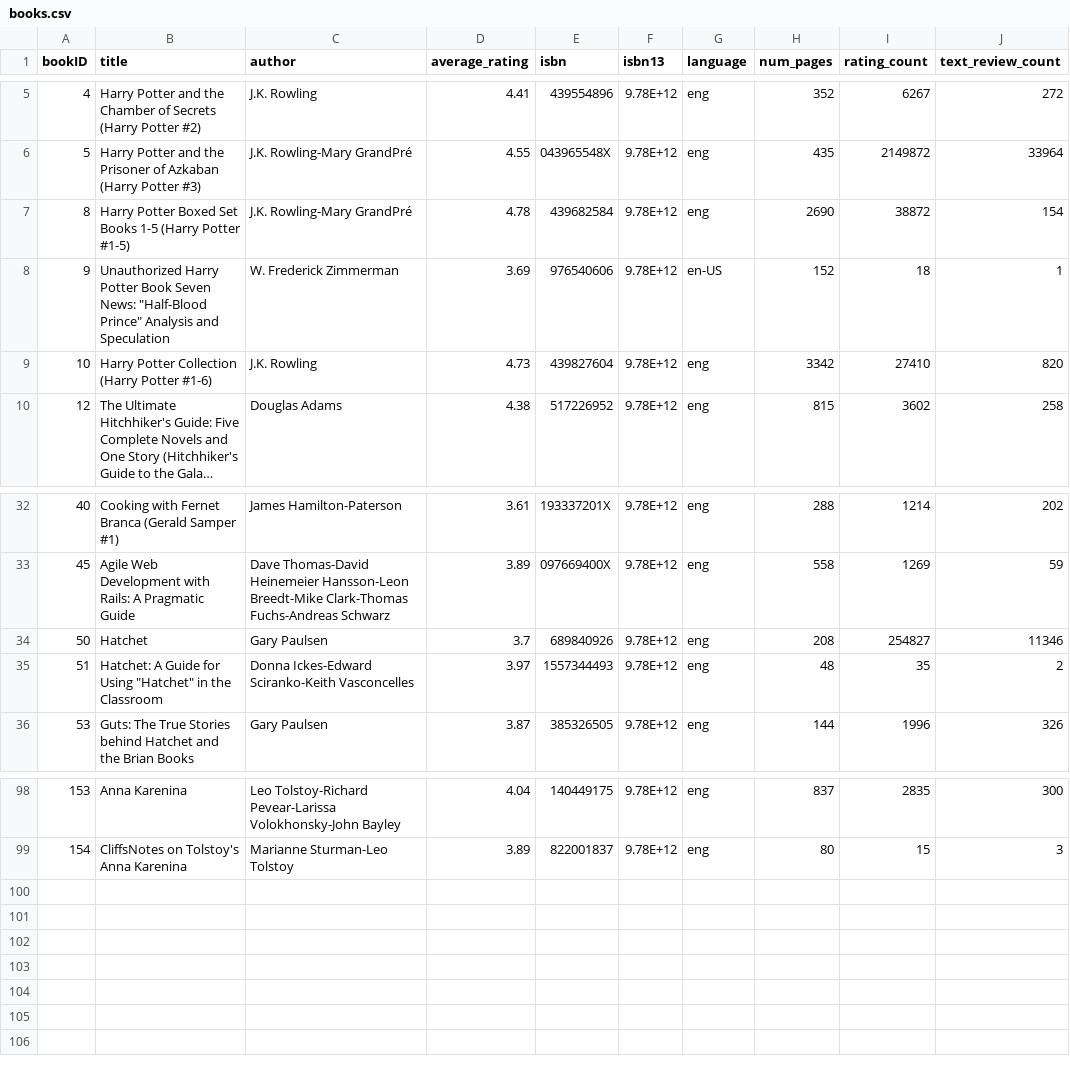
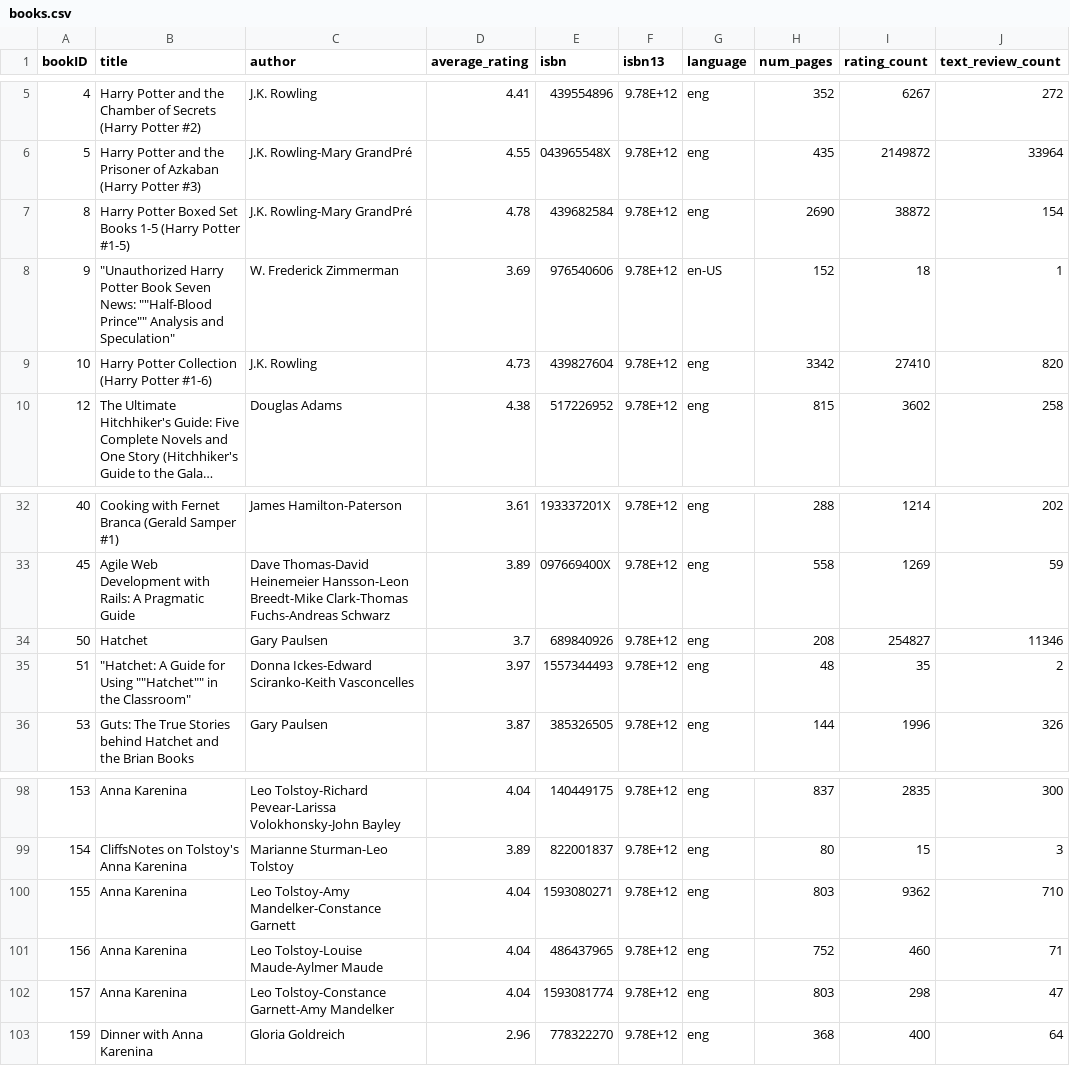
Before and after one commit to vishnurvn/catalog, a CSV file: gens/books.csv, drawn as a sheet; only a part is shown, gaps mark what is left out; long unchanged cells end in ….

```diff
--- a/gens/books.csv
+++ b/gens/books.csv
@@ -7,3 +7,3 @@ bookID,title,author,average_rating,isbn,isbn13,language,num_pages,rating_count,t
 8,Harry Potter Boxed Set  Books 1-5 (Harry Potter  #1-5),J.K. Rowling-Mary GrandPré,4.78,439682584,9.78E+12,eng,2690,38872,154
-9,"Unauthorized Harry Potter Book Seven News: ""Half-Blood Prince"" Analysis and Speculation",W. Frederick Zimmerman,3.69,976540606,9.78E+12,en-US,152,18,1
+9,"""Unauthorized Harry Potter Book Seven News: """"Half-Blood Prince"""" Analysis and Speculation""",W. Frederick Zimmerman,3.69,976540606,9.78E+12,en-US,152,18,1
 10,Harry Potter Collection (Harry Potter  #1-6),J.K. Rowling,4.73,439827604,9.78E+12,eng,3342,27410,820
@@ -34,3 +34,3 @@ bookID,title,author,average_rating,isbn,isbn13,language,num_pages,rating_count,t
 50,Hatchet,Gary Paulsen,3.7,689840926,9.78E+12,eng,208,254827,11346
-51,"Hatchet: A Guide for Using ""Hatchet"" in the Classroom",Donna Ickes-Edward Sciranko-Keith Vasconcelles,3.97,1557344493,9.78E+12,eng,48,35,2
+51,"""Hatchet: A Guide for Using """"Hatchet"""" in the Classroom""",Donna Ickes-Edward Sciranko-Keith Vasconcelles,3.97,1557344493,9.78E+12,eng,48,35,2
 53,Guts: The True Stories behind Hatchet and the Brian Books,Gary Paulsen,3.87,385326505,9.78E+12,eng,144,1996,326
@@ -99 +99,5 @@ bookID,title,author,average_rating,isbn,isbn13,language,num_pages,rating_count,t
 154,CliffsNotes on Tolstoy's Anna Karenina,Marianne Sturman-Leo Tolstoy,3.89,822001837,9.78E+12,eng,80,15,3
+155,Anna Karenina,Leo Tolstoy-Amy Mandelker-Constance Garnett,4.04,1593080271,9.78E+12,eng,803,9362,710
+156,Anna Karenina,Leo Tolstoy-Louise Maude-Aylmer Maude,4.04,486437965,9.78E+12,eng,752,460,71
+157,Anna Karenina,Leo Tolstoy-Constance Garnett-Amy Mandelker,4.04,1593081774,9.78E+12,eng,803,298,47
+159,Dinner with Anna Karenina,Gloria Goldreich,2.96,778322270,9.78E+12,eng,368,400,64
```
Also changed, not shown: 4 other files.
